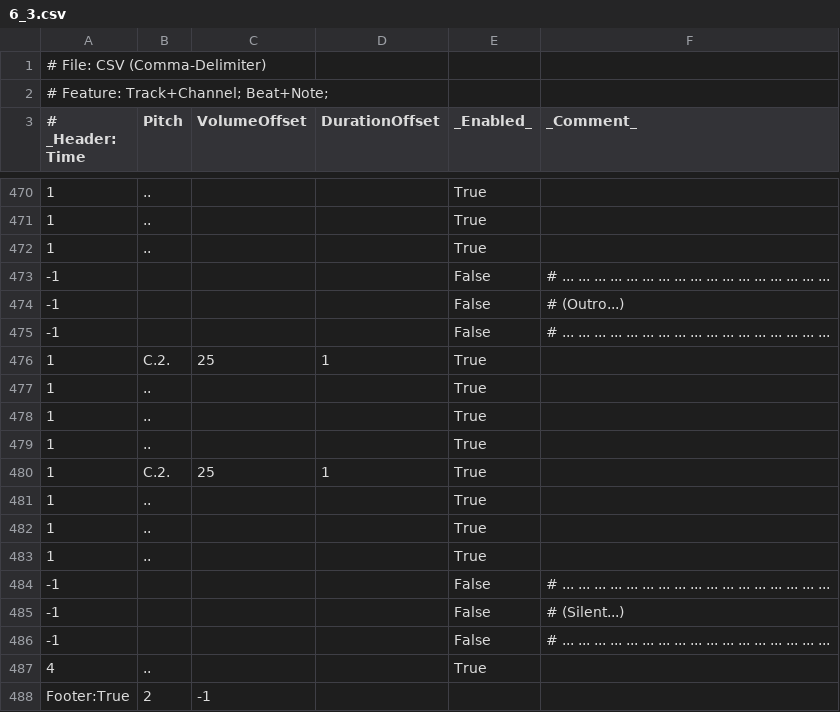
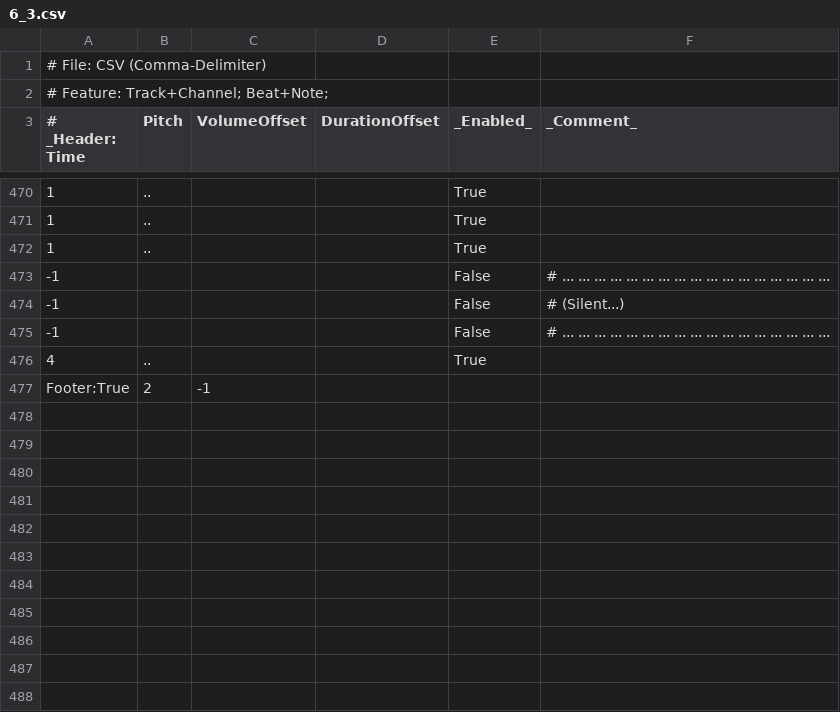
Before and after one commit to Mcc-Mak/python-music-studio-app, a CSV file: MusicSheet/高唱入雲/6_3.csv, drawn as a sheet; only a part is shown, gaps mark what is left out; the diff names each change by its address in the sheet, - before the commit and + after, or states it on an @@ line.

```diff
--- a/MusicSheet/高唱入雲/6_3.csv
+++ b/MusicSheet/高唱入雲/6_3.csv
-row 474: -1 |  |  |  | False | # (Outro...)
-row 475: -1 |  |  |  | False | # ... ... ... ... ... ... ... ... ... ... ... ... ... ... ... ... ...
-row 476: 1 | C.2. | 25 | 1 | True
-row 477: 1 | .. |  |  | True
-row 478: 1 | .. |  |  | True
-row 479: 1 | .. |  |  | True
-row 480: 1 | C.2. | 25 | 1 | True
-row 481: 1 | .. |  |  | True
-row 482: 1 | .. |  |  | True
-row 483: 1 | .. |  |  | True
-row 484: -1 |  |  |  | False | # ... ... ... ... ... ... ... ... ... ... ... ... ... ... ... ... ...
```
Also changed, not shown: MusicSheet/高唱入雲/2_1.csv, MusicSheet/高唱入雲/5_2.csv, 4 other files.
